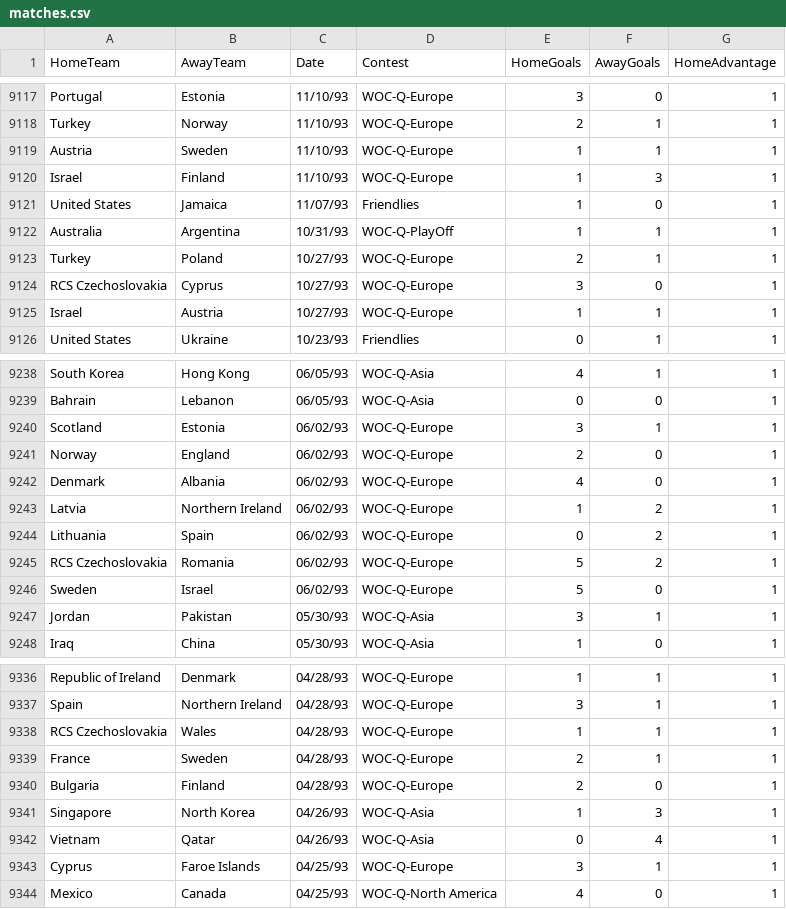
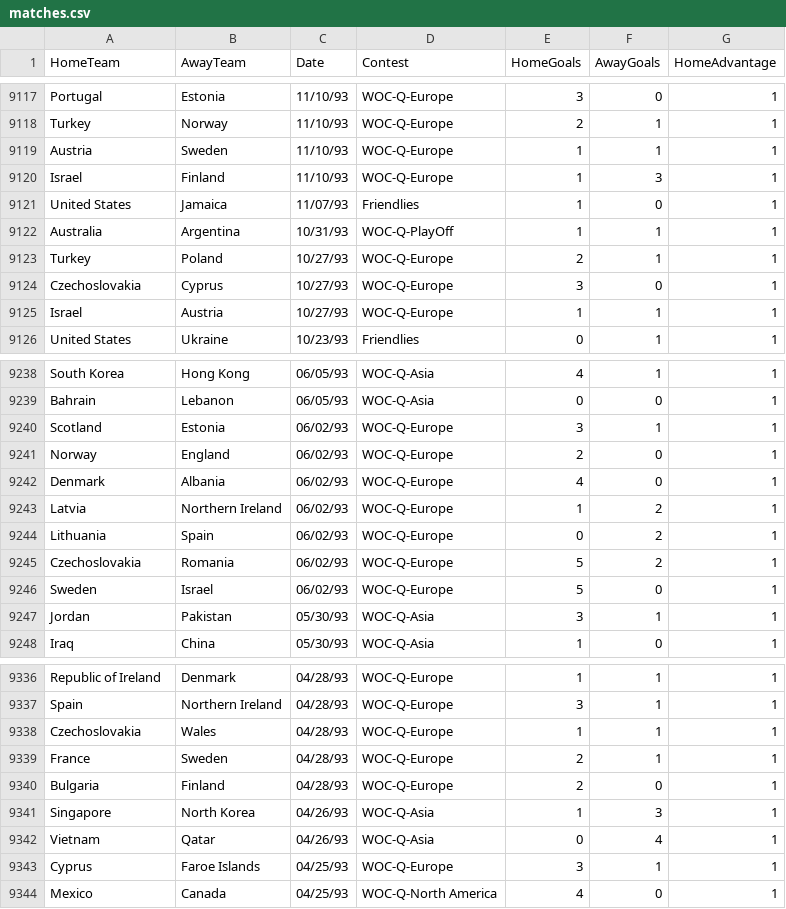
Before and after one commit to thezane/soccer-predictions, a CSV file: data/matches.csv, drawn as a sheet; only a part is shown, gaps mark what is left out.

```diff
--- a/data/matches.csv
+++ b/data/matches.csv
@@ -9123,3 +9123,3 @@ Australia,Argentina,10/31/93,WOC-Q-PlayOff,1,1,1
 Turkey,Poland,10/27/93,WOC-Q-Europe,2,1,1
-RCS Czechoslovakia,Cyprus,10/27/93,WOC-Q-Europe,3,0,1
+Czechoslovakia,Cyprus,10/27/93,WOC-Q-Europe,3,0,1
 Israel,Austria,10/27/93,WOC-Q-Europe,1,1,1
@@ -9244,3 +9244,3 @@ Latvia,Northern Ireland,06/02/93,WOC-Q-Europe,1,2,1
 Lithuania,Spain,06/02/93,WOC-Q-Europe,0,2,1
-RCS Czechoslovakia,Romania,06/02/93,WOC-Q-Europe,5,2,1
+Czechoslovakia,Romania,06/02/93,WOC-Q-Europe,5,2,1
 Sweden,Israel,06/02/93,WOC-Q-Europe,5,0,1
@@ -9337,3 +9337,3 @@ Republic of Ireland,Denmark,04/28/93,WOC-Q-Europe,1,1,1
 Spain,Northern Ireland,04/28/93,WOC-Q-Europe,3,1,1
-RCS Czechoslovakia,Wales,04/28/93,WOC-Q-Europe,1,1,1
+Czechoslovakia,Wales,04/28/93,WOC-Q-Europe,1,1,1
 France,Sweden,04/28/93,WOC-Q-Europe,2,1,1
```
Also changed, not shown: data/teams.csv, 2 other files.
